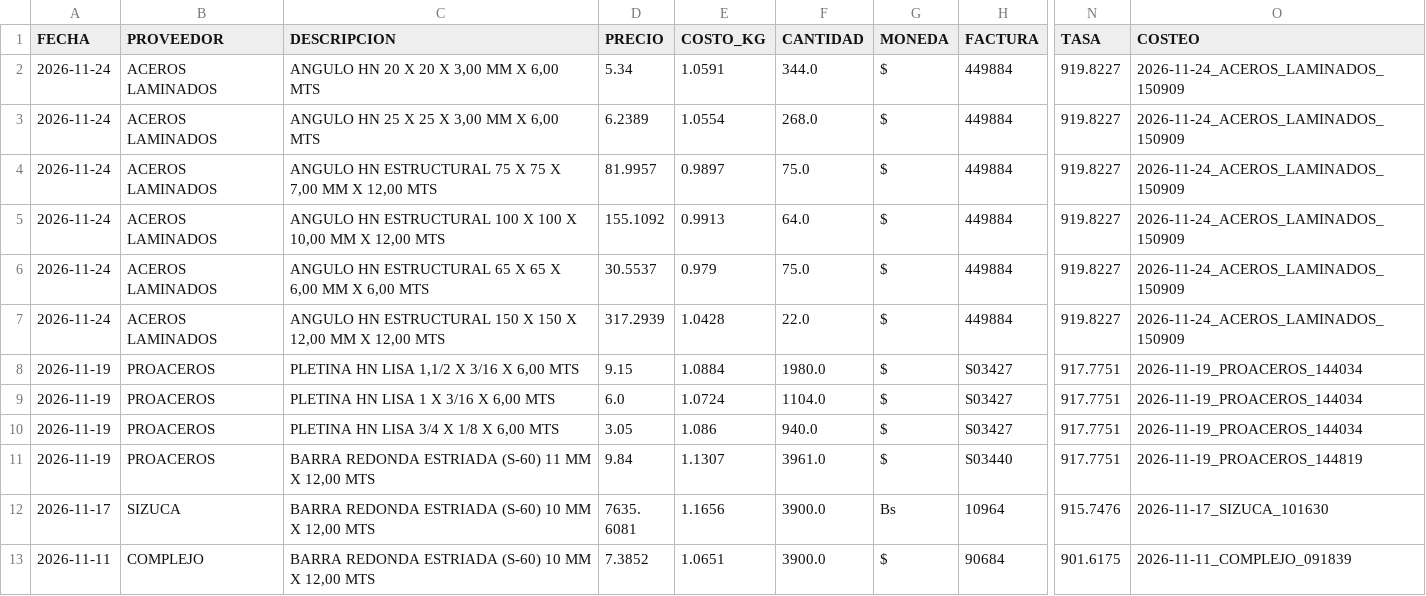
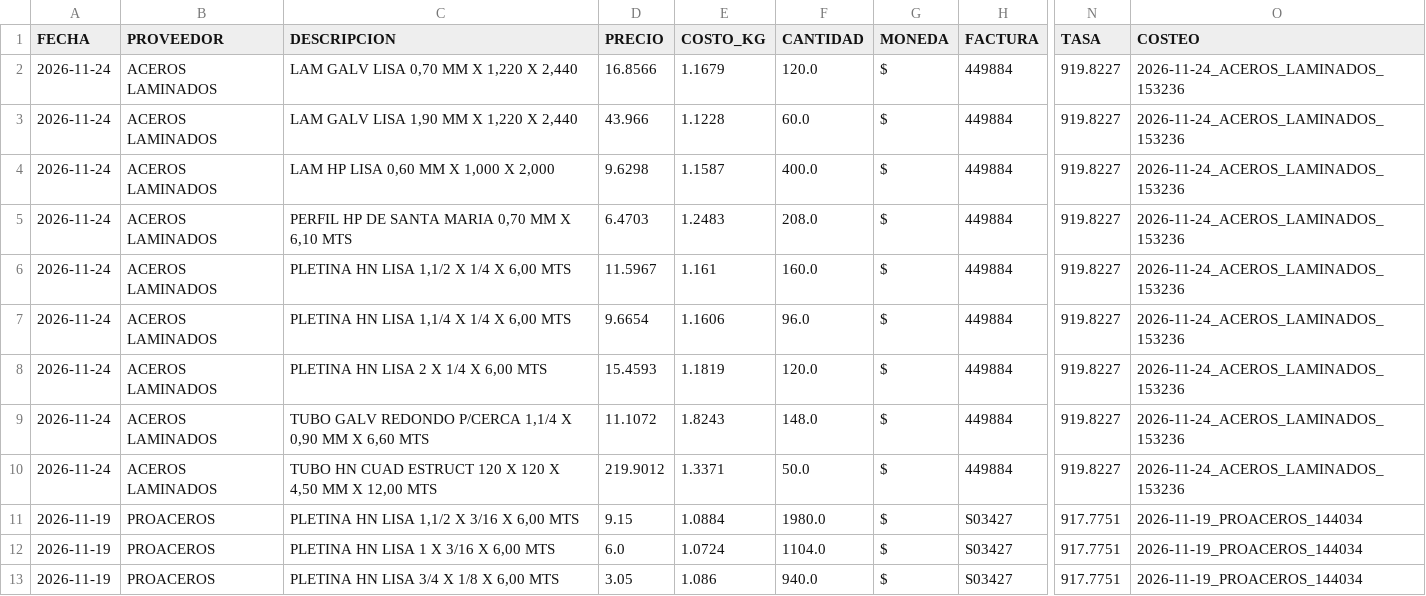
Before and after one commit to Aryana-ia/costeo-compras, a CSV file: data/historial.csv, drawn as a sheet; only a part is shown, gaps mark what is left out; the shorter side is filled out with more unchanged rows; addresses are those after the commit; the diff covers the shown part only; the diff names each change by its address in the sheet, - before the commit and + after, or states it on an @@ line.

Commit message:
Costeo 2026-11-24_ACEROS_LAMINADOS_150909

```diff
--- a/data/historial.csv
+++ b/data/historial.csv
-C2 (DESCRIPCION): ANGULO HN 20 X 20 X 3,00 MM X 6,00 MTS
+C2 (DESCRIPCION): LAM GALV LISA 0,70 MM X 1,220 X 2,440
-D2 (PRECIO): 5.34
+D2 (PRECIO): 16.8566
-E2 (COSTO_KG): 1.0591
+E2 (COSTO_KG): 1.1679
-F2 (CANTIDAD): 344.0
+F2 (CANTIDAD): 120.0
-O2 (COSTEO): 2026-11-24_ACEROS_LAMINADOS_150909
+O2 (COSTEO): 2026-11-24_ACEROS_LAMINADOS_153236
@@ row 41 moved to row 3: 2026-11-24 @@
-C4 (DESCRIPCION): ANGULO HN 25 X 25 X 3,00 MM X 6,00 MTS
+C4 (DESCRIPCION): LAM HP LISA 0,60 MM X 1,000 X 2,000
-D4 (PRECIO): 6.2389
+D4 (PRECIO): 9.6298
-E4 (COSTO_KG): 1.0554
+E4 (COSTO_KG): 1.1587
-F4 (CANTIDAD): 268.0
+F4 (CANTIDAD): 400.0
-O4:O6 (COSTEO): 2026-11-24_ACEROS_LAMINADOS_150909
+O4:O6 (COSTEO): 2026-11-24_ACEROS_LAMINADOS_153236
-C5 (DESCRIPCION): ANGULO HN ESTRUCTURAL 75 X 75 X 7,00 MM X 12,00 MTS
+C5 (DESCRIPCION): PERFIL HP DE SANTA MARIA 0,70 MM X 6,10 MTS
-D5 (PRECIO): 81.9957
+D5 (PRECIO): 6.4703
-E5 (COSTO_KG): 0.9897
+E5 (COSTO_KG): 1.2483
-F5 (CANTIDAD): 75.0
+F5 (CANTIDAD): 208.0
-C6 (DESCRIPCION): ANGULO HN ESTRUCTURAL 100 X 100 X 10,00 MM X 12,00 MTS
+C6 (DESCRIPCION): PLETINA HN LISA 1,1/2 X 1/4 X 6,00 MTS
-D6 (PRECIO): 155.1092
+D6 (PRECIO): 11.5967
-E6 (COSTO_KG): 0.9913
+E6 (COSTO_KG): 1.161
-F6 (CANTIDAD): 64.0
+F6 (CANTIDAD): 160.0
@@ row 45 moved to row 7: 2026-11-24 @@
@@ row 46 moved to row 8: 2026-11-24 @@
-C9 (DESCRIPCION): ANGULO HN ESTRUCTURAL 65 X 65 X 6,00 MM X 6,00 MTS
+C9 (DESCRIPCION): TUBO GALV REDONDO P/CERCA 1,1/4 X 0,90 MM X 6,60 MTS
-D9 (PRECIO): 30.5537
+D9 (PRECIO): 11.1072
-E9 (COSTO_KG): 0.979
+E9 (COSTO_KG): 1.8243
-F9 (CANTIDAD): 75.0
+F9 (CANTIDAD): 148.0
-O9:O10 (COSTEO): 2026-11-24_ACEROS_LAMINADOS_150909
+O9:O10 (COSTEO): 2026-11-24_ACEROS_LAMINADOS_153236
-C10 (DESCRIPCION): ANGULO HN ESTRUCTURAL 150 X 150 X 12,00 MM X…
+C10 (DESCRIPCION): TUBO HN CUAD ESTRUCT 120 X 120 X 4,50 MM X…
-D10 (PRECIO): 317.2939
+D10 (PRECIO): 219.9012
-E10 (COSTO_KG): 1.0428
+E10 (COSTO_KG): 1.3371
-F10 (CANTIDAD): 22.0
+F10 (CANTIDAD): 50.0
```
Also changed, not shown: 30 edited cells elsewhere in this file.
